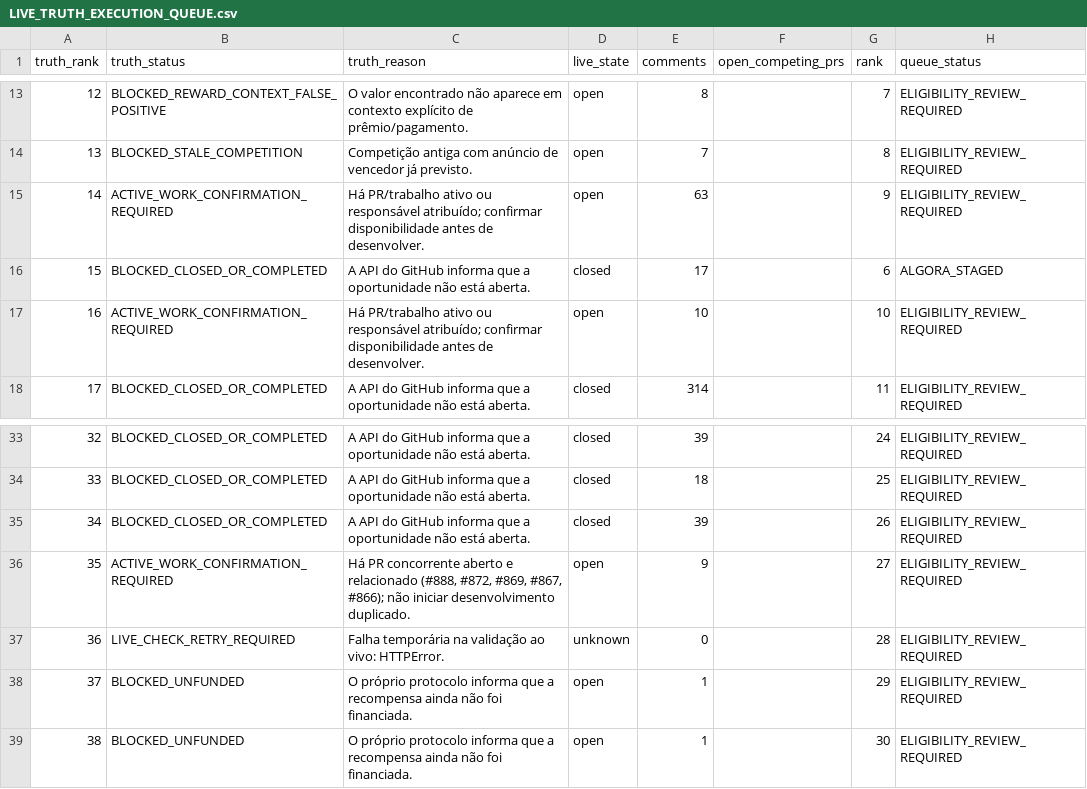
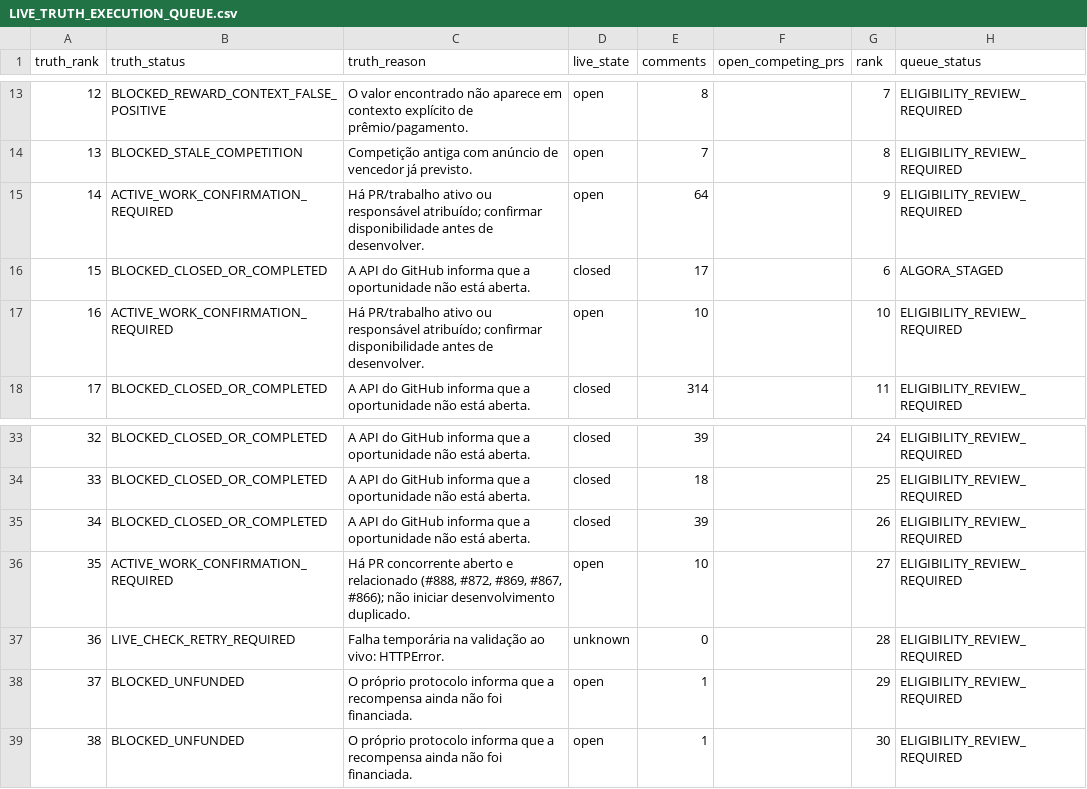
Before and after one commit to ainetwork-global/AI-Network-Lab-Brain, a CSV file: 01_GLOBAL_REVENUE_BRAIN/04_OPPORTUNITIES/LIVE_TRUTH_EXECUTION_QUEUE.csv, drawn as a sheet; only a part is shown, gaps mark what is left out; the diff names each change by its address in the sheet, - before the commit and + after, or states it on an @@ line.

```diff
--- a/01_GLOBAL_REVENUE_BRAIN/04_OPPORTUNITIES/LIVE_TRUTH_EXECUTION_QUEUE.csv
+++ b/01_GLOBAL_REVENUE_BRAIN/04_OPPORTUNITIES/LIVE_TRUTH_EXECUTION_QUEUE.csv
-E15 (comments): 63
+E15 (comments): 64
-E36 (comments): 9
+E36 (comments): 10
```
Also changed, not shown: 01_GLOBAL_REVENUE_BRAIN/04_OPPORTUNITIES/devpost_hackathons.csv, 01_GLOBAL_REVENUE_BRAIN/04_OPPORTUNITIES/global_paid_work_candidates.csv, 19 other files.
